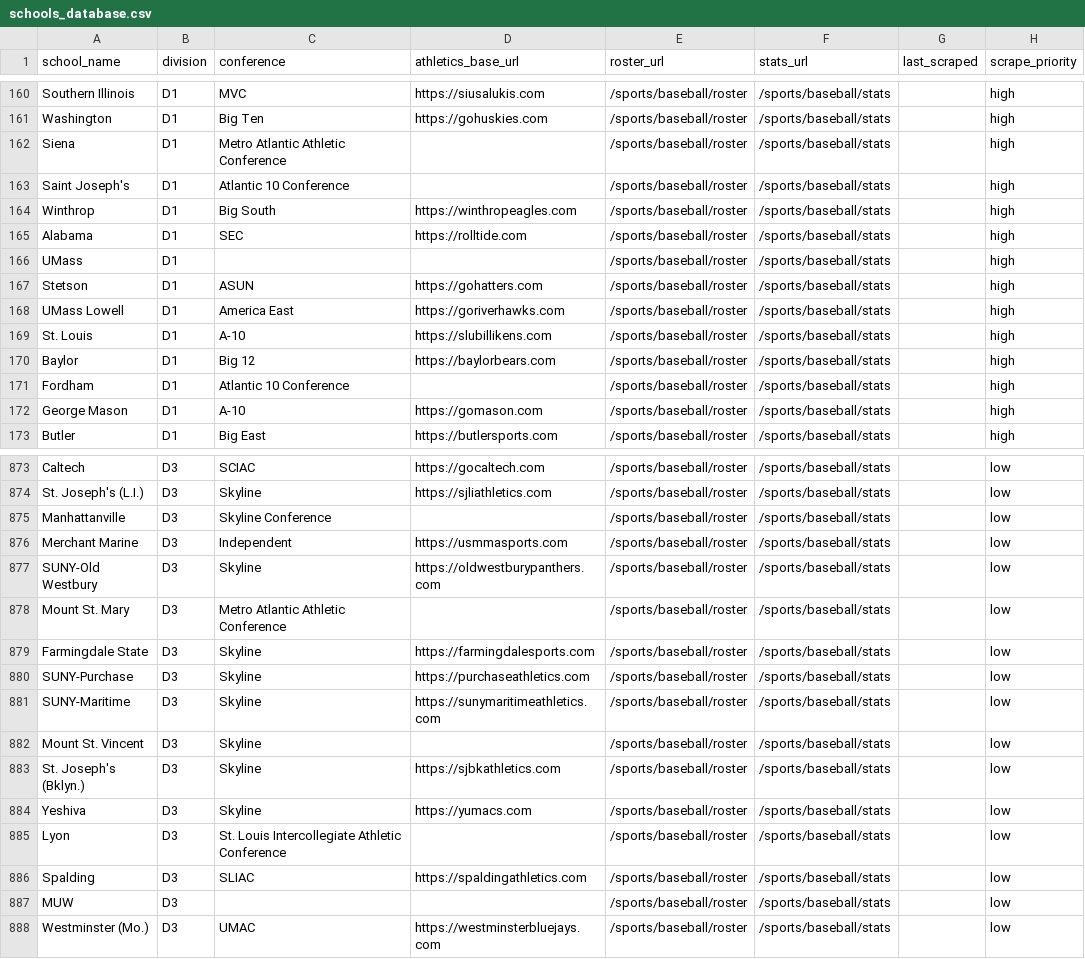
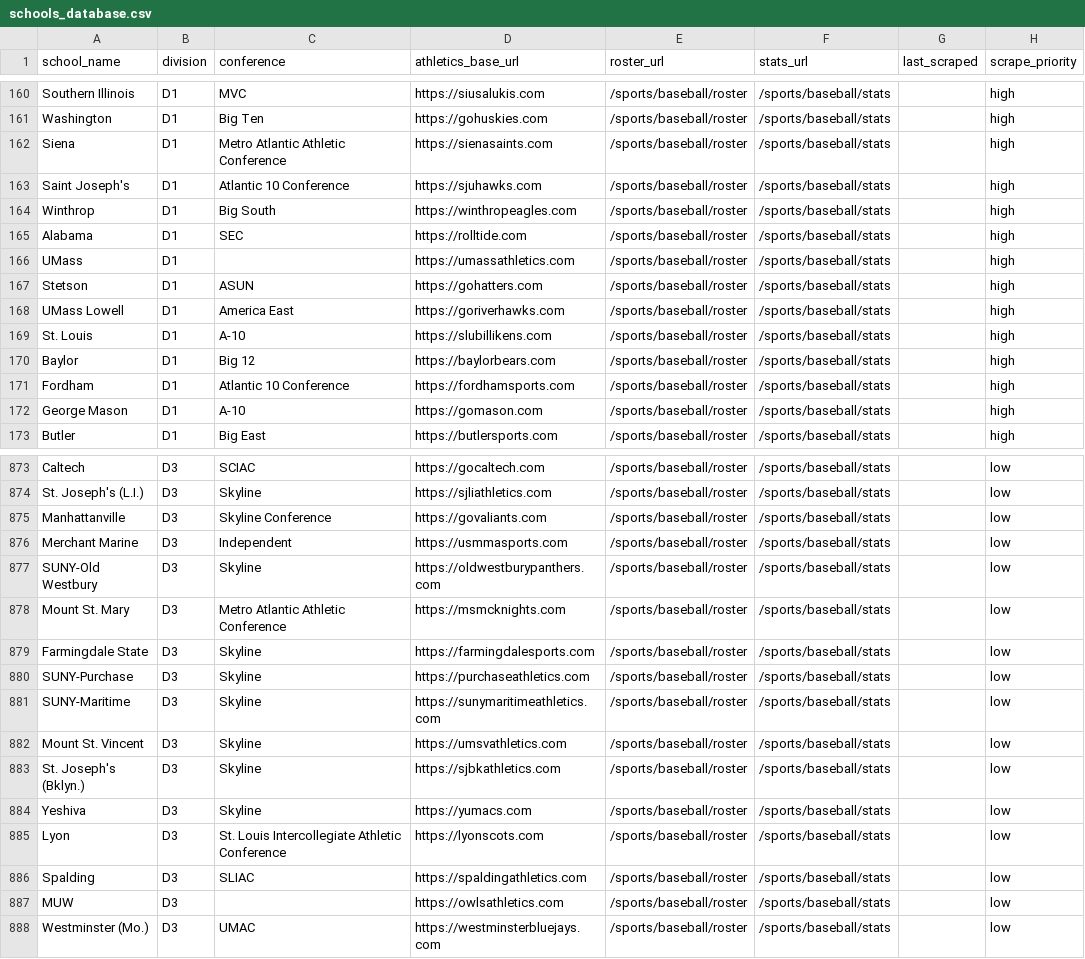
Before and after one commit to testajc/college-baseball-tracker, a CSV file: scraper/schools_database.csv, drawn as a sheet; only a part is shown, gaps mark what is left out; the diff covers the shown part only.

```diff
--- a/scraper/schools_database.csv
+++ b/scraper/schools_database.csv
@@ -161,7 +161,7 @@ Southern Illinois,D1,MVC,https://siusalukis.com,/sports/baseball/roster,/sports/
 Washington,D1,Big Ten,https://gohuskies.com,/sports/baseball/roster,/sports/baseball/stats,,high
-Siena,D1,Metro Atlantic Athletic Conference,,/sports/baseball/roster,/sports/baseball/stats,,high
-Saint Joseph's,D1,Atlantic 10 Conference,,/sports/baseball/roster,/sports/baseball/stats,,high
+Siena,D1,Metro Atlantic Athletic Conference,https://sienasaints.com,/sports/baseball/roster,/sports/baseball/stats,,high
+Saint Joseph's,D1,Atlantic 10 Conference,https://sjuhawks.com,/sports/baseball/roster,/sports/baseball/stats,,high
 Winthrop,D1,Big South,https://winthropeagles.com,/sports/baseball/roster,/sports/baseball/stats,,high
 Alabama,D1,SEC,https://rolltide.com,/sports/baseball/roster,/sports/baseball/stats,,high
-UMass,D1,,,/sports/baseball/roster,/sports/baseball/stats,,high
+UMass,D1,,https://umassathletics.com,/sports/baseball/roster,/sports/baseball/stats,,high
 Stetson,D1,ASUN,https://gohatters.com,/sports/baseball/roster,/sports/baseball/stats,,high
@@ -170,3 +170,3 @@ St. Louis,D1,A-10,https://slubillikens.com,/sports/baseball/roster,/sports/baseb
 Baylor,D1,Big 12,https://baylorbears.com,/sports/baseball/roster,/sports/baseball/stats,,high
-Fordham,D1,Atlantic 10 Conference,,/sports/baseball/roster,/sports/baseball/stats,,high
+Fordham,D1,Atlantic 10 Conference,https://fordhamsports.com,/sports/baseball/roster,/sports/baseball/stats,,high
 George Mason,D1,A-10,https://gomason.com,/sports/baseball/roster,/sports/baseball/stats,,high
@@ -874,6 +874,6 @@ Caltech,D3,SCIAC,https://gocaltech.com,/sports/baseball/roster,/sports/baseball/
 St. Joseph's (L.I.),D3,Skyline,https://sjliathletics.com,/sports/baseball/roster,/sports/baseball/stats,,low
-Manhattanville,D3,Skyline Conference,,/sports/baseball/roster,/sports/baseball/stats,,low
+Manhattanville,D3,Skyline Conference,https://govaliants.com,/sports/baseball/roster,/sports/baseball/stats,,low
 Merchant Marine,D3,Independent,https://usmmasports.com,/sports/baseball/roster,/sports/baseball/stats,,low
 SUNY-Old Westbury,D3,Skyline,https://oldwestburypanthers.com,/sports/baseball/roster,/sports/baseball/stats,,low
-Mount St. Mary,D3,Metro Atlantic Athletic Conference,,/sports/baseball/roster,/sports/baseball/stats,,low
+Mount St. Mary,D3,Metro Atlantic Athletic Conference,https://msmcknights.com,/sports/baseball/roster,/sports/baseball/stats,,low
 Farmingdale State,D3,Skyline,https://farmingdalesports.com,/sports/baseball/roster,/sports/baseball/stats,,low
@@ -881,8 +881,8 @@ SUNY-Purchase,D3,Skyline,https://purchaseathletics.com,/sports/baseball/roster,/
 SUNY-Maritime,D3,Skyline,https://sunymaritimeathletics.com,/sports/baseball/roster,/sports/baseball/stats,,low
-Mount St. Vincent,D3,Skyline,,/sports/baseball/roster,/sports/baseball/stats,,low
+Mount St. Vincent,D3,Skyline,https://umsvathletics.com,/sports/baseball/roster,/sports/baseball/stats,,low
 St. Joseph's (Bklyn.),D3,Skyline,https://sjbkathletics.com,/sports/baseball/roster,/sports/baseball/stats,,low
 Yeshiva,D3,Skyline,https://yumacs.com,/sports/baseball/roster,/sports/baseball/stats,,low
-Lyon,D3,St. Louis Intercollegiate Athletic Conference,,/sports/baseball/roster,/sports/baseball/stats,,low
+Lyon,D3,St. Louis Intercollegiate Athletic Conference,https://lyonscots.com,/sports/baseball/roster,/sports/baseball/stats,,low
 Spalding,D3,SLIAC,https://spaldingathletics.com,/sports/baseball/roster,/sports/baseball/stats,,low
-MUW,D3,,,/sports/baseball/roster,/sports/baseball/stats,,low
+MUW,D3,,https://owlsathletics.com,/sports/baseball/roster,/sports/baseball/stats,,low
 Westminster (Mo.),D3,UMAC,https://westminsterbluejays.com,/sports/baseball/roster,/sports/baseball/stats,,low
```
Also changed, not shown: 90 edited cells elsewhere in this file.
